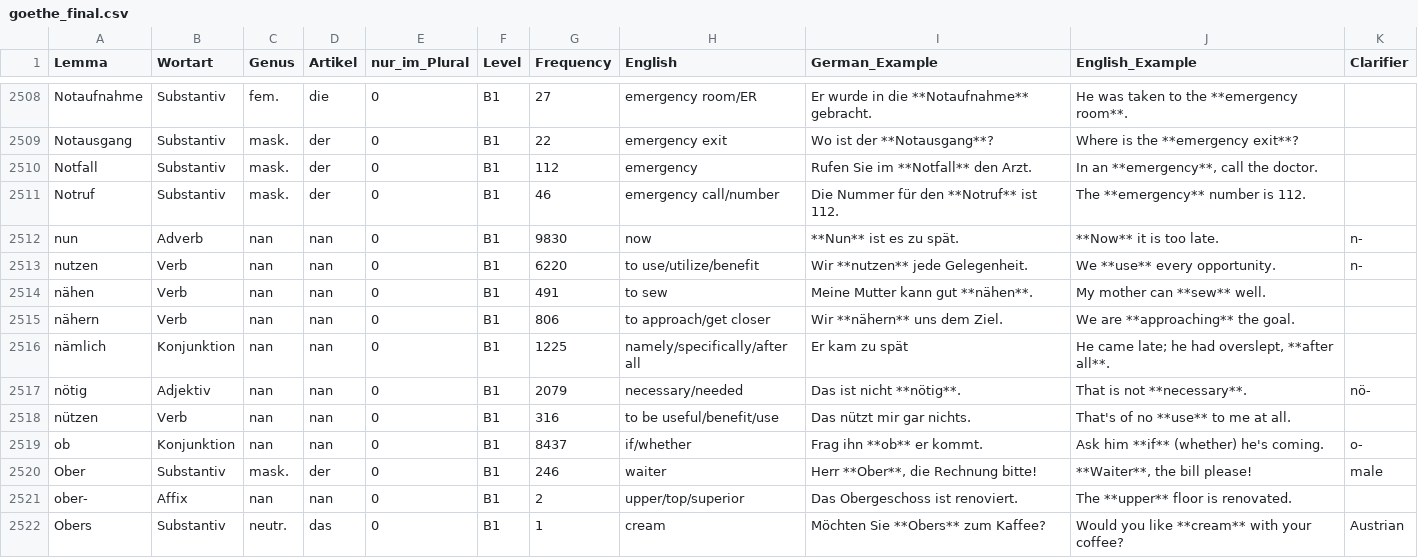
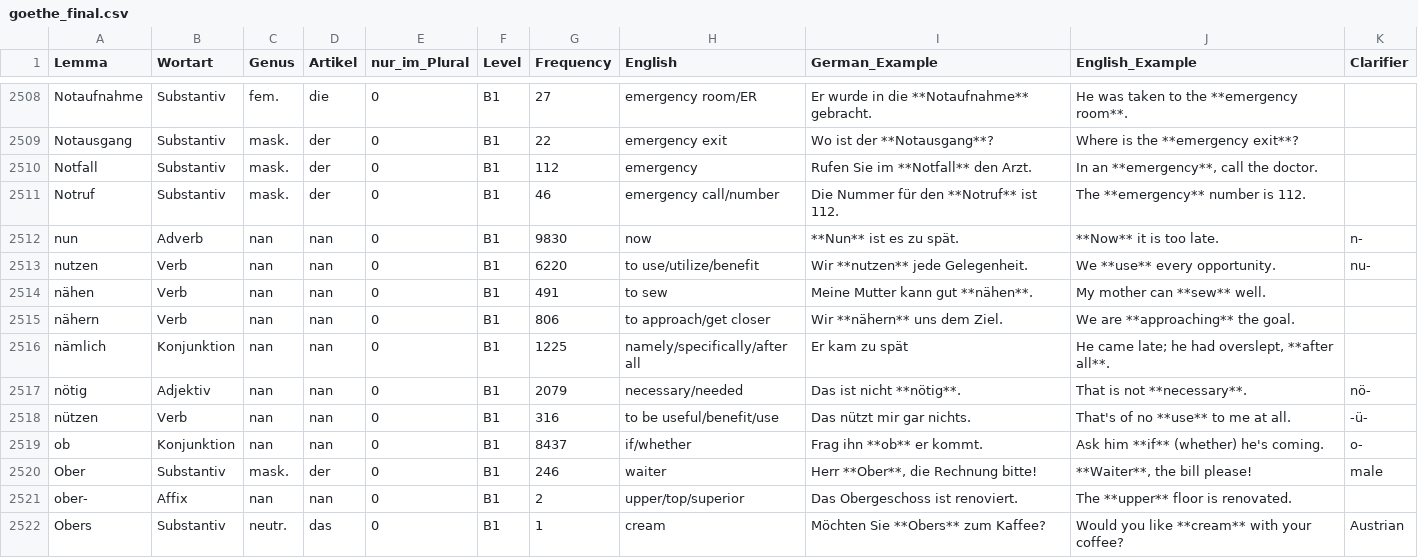
Before and after one commit to hieuristic/flashrecall, a CSV file: goethe_final.csv, drawn as a sheet; only a part is shown, gaps mark what is left out.

```diff
--- a/goethe_final.csv
+++ b/goethe_final.csv
@@ -2512,3 +2512,3 @@ Notruf;Substantiv;mask.;der;0;B1;46;emergency call/number;Die Nummer für den **
 nun;Adverb;nan;nan;0;B1;9830;now;**Nun** ist es zu spät.;**Now** it is too late.;n-
-nutzen;Verb;nan;nan;0;B1;6220;to use/utilize/benefit;Wir **nutzen** jede Gelegenheit.;We **use** every opportunity.;n-
+nutzen;Verb;nan;nan;0;B1;6220;to use/utilize/benefit;Wir **nutzen** jede Gelegenheit.;We **use** every opportunity.;nu-
 nähen;Verb;nan;nan;0;B1;491;to sew;Meine Mutter kann gut **nähen**.;My mother can **sew** well.;
@@ -2517,3 +2517,3 @@ nämlich;Konjunktion;nan;nan;0;B1;1225;namely/specifically/after all;Er kam zu s
 nötig;Adjektiv;nan;nan;0;B1;2079;necessary/needed;Das ist nicht **nötig**.;That is not **necessary**.;nö-
-nützen;Verb;nan;nan;0;B1;316;to be useful/benefit/use;Das nützt mir gar nichts.;That's of no **use** to me at all.;
+nützen;Verb;nan;nan;0;B1;316;to be useful/benefit/use;Das nützt mir gar nichts.;That's of no **use** to me at all.;-ü-
 ob;Konjunktion;nan;nan;0;B1;8437;if/whether;Frag ihn **ob** er kommt.;Ask him **if** (whether) he's coming.;o-
```
Also changed, not shown: 1 other file.
